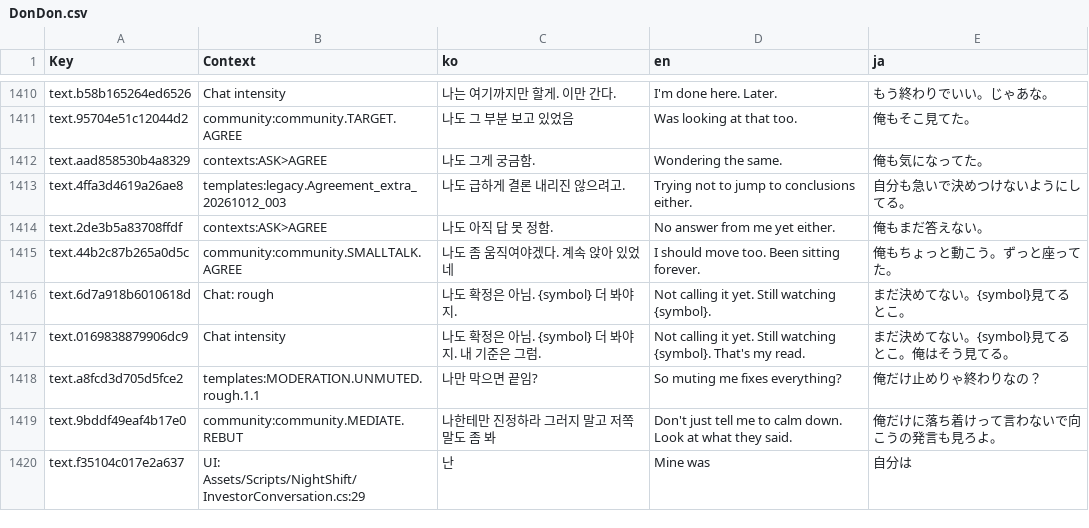
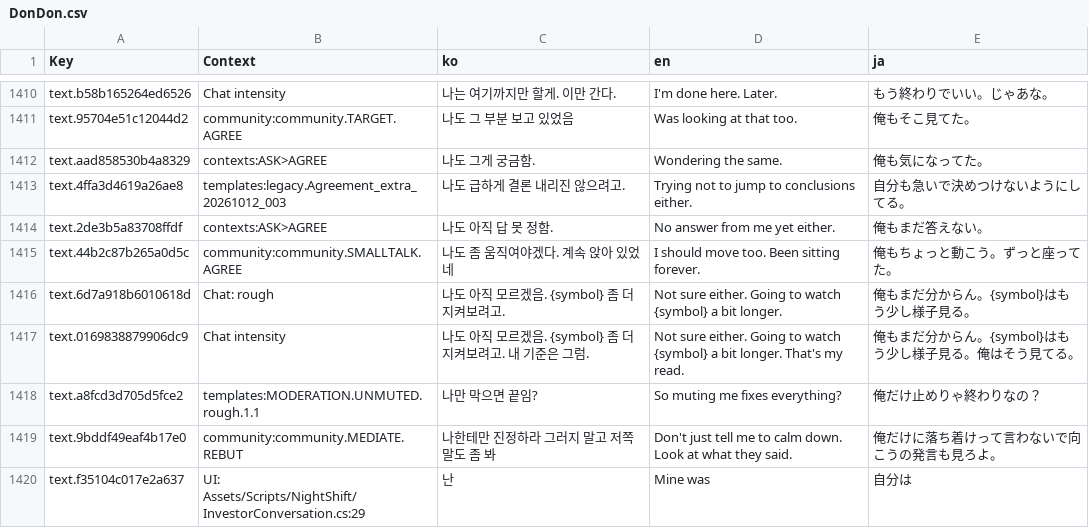
Before and after one commit to ermuks/Stock-Whale-Simulator, a CSV file: Assets/Localization/Import/DonDon.csv, drawn as a sheet; only a part is shown, gaps mark what is left out; the diff covers the shown part only.

```diff
--- a/Assets/Localization/Import/DonDon.csv
+++ b/Assets/Localization/Import/DonDon.csv
@@ -1580,4 +1580,4 @@ text.2de3b5a83708ffdf,contexts:ASK>AGREE,나도 아직 답 못 정함.,No answer
 text.44b2c87b265a0d5c,community:community.SMALLTALK.AGREE,나도 좀 움직여야겠다. 계속 앉아 있었네,I should move too. Been sitting forever.,俺もちょっと動こう。ずっと座ってた。
-text.6d7a918b6010618d,Chat: rough,나도 확정은 아님. {symbol} 더 봐야지.,Not calling it yet. Still watching {symbol}.,まだ決めてない。{symbol}見てるとこ。
-text.0169838879906dc9,Chat intensity,나도 확정은 아님. {symbol} 더 봐야지. 내 기준은 그럼.,Not calling it yet. Still watching {symbol}. That's my read.,まだ決めてない。{symbol}見てるとこ。俺はそう見てる。
+text.6d7a918b6010618d,Chat: rough,나도 아직 모르겠음. {symbol} 좀 더 지켜보려고.,Not sure either. Going to watch {symbol} a bit longer.,俺もまだ分からん。{symbol}はもう少し様子見る。
+text.0169838879906dc9,Chat intensity,나도 아직 모르겠음. {symbol} 좀 더 지켜보려고. 내 기준은 그럼.,Not sure either. Going to watch {symbol} a bit longer. That's my read.,俺もまだ分からん。{symbol}はもう少し様子見る。俺はそう見てる。
 text.a8fcd3d705d5fce2,templates:MODERATION.UNMUTED.rough.1.1,나만 막으면 끝임?,So muting me fixes everything?,俺だけ止めりゃ終わりなの？
```
Also changed, not shown: 57 edited cells elsewhere in this file, 44 other files.
